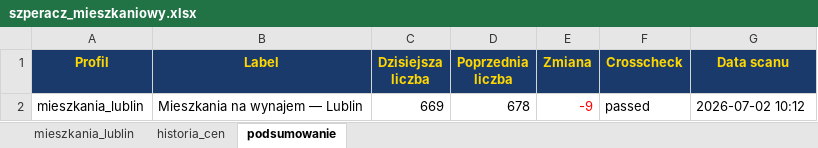
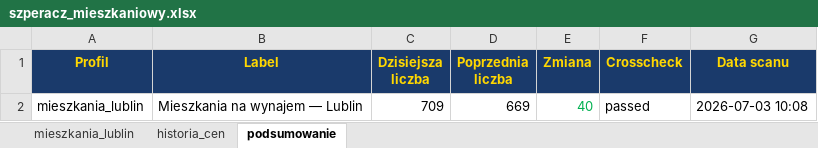
Before and after one commit to Bonaventura-EW/SZPERACZ-MIESZKANIOWY, an Excel workbook: data/szperacz_mieszkaniowy.xlsx, sheet podsumowanie, drawn as a sheet; values as stored, in another font and other column widths than the file's, no borders; the diff names each change by its address in the sheet, - before the commit and + after, or states it on an @@ line.

```diff
--- a/data/szperacz_mieszkaniowy.xlsx (sheet podsumowanie)
+++ b/data/szperacz_mieszkaniowy.xlsx (sheet podsumowanie)
-C2 (Dzisiejsza liczba): 669
+C2 (Dzisiejsza liczba): 709
-D2 (Poprzednia liczba): 678
+D2 (Poprzednia liczba): 669
-E2 (Zmiana): -9
+E2 (Zmiana): 40
-E2 text colour: #FF0000
+E2 text colour: #00B050
-G2 (Data scanu): 2026-07-02 10:12
+G2 (Data scanu): 2026-07-03 10:08
```
Also changed, not shown: sheet mieszkania_lublin, sheet historia_cen, 4 other files.
